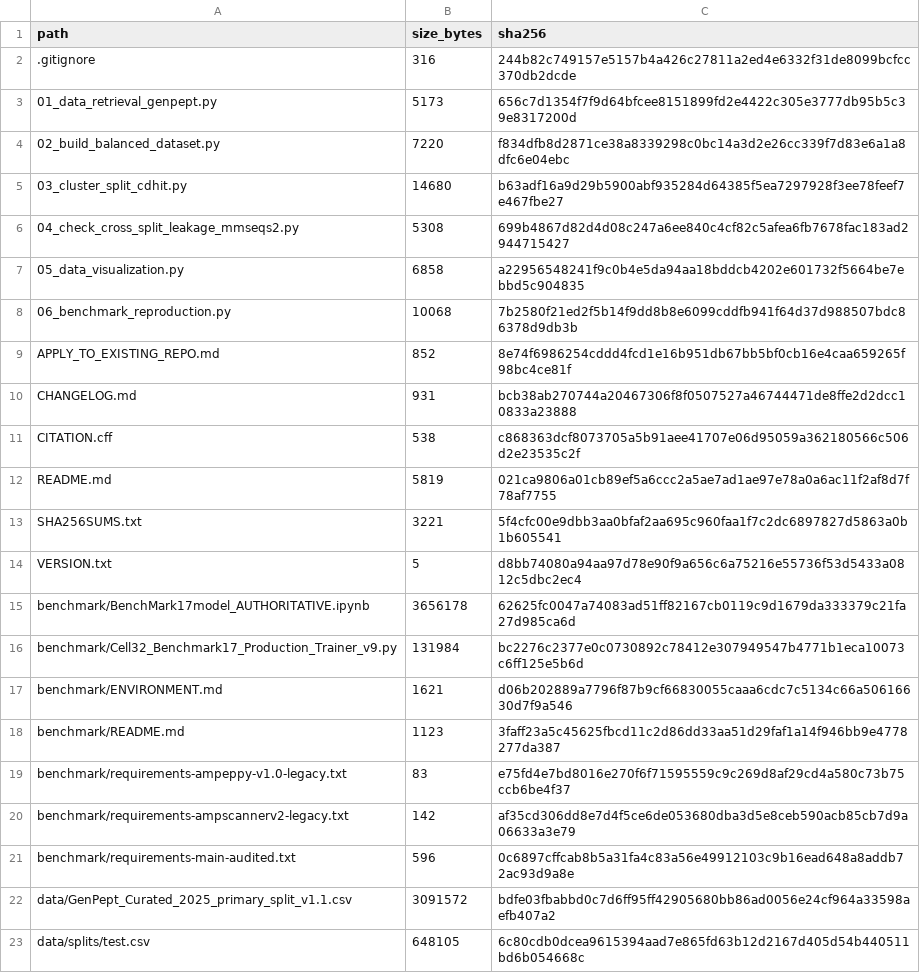
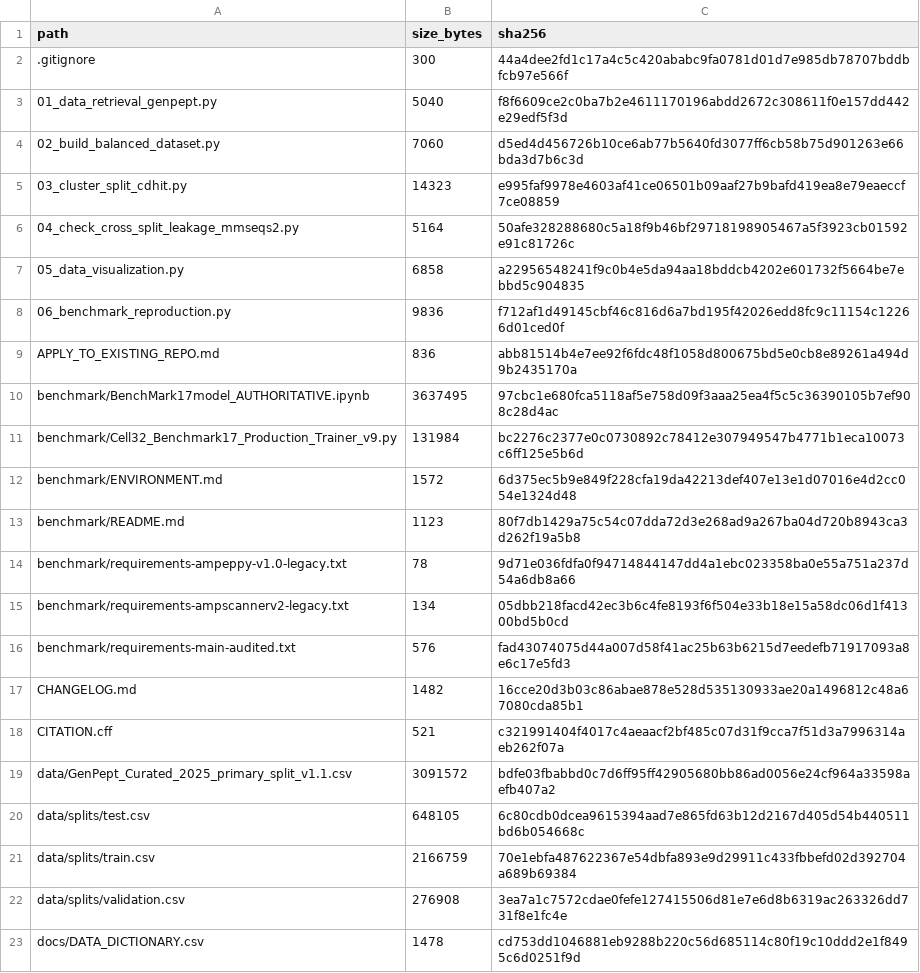
Before and after one commit to biochem-data-sci/GenPept-Curated-2025, a CSV file: MANIFEST.csv, drawn as a sheet; only a part is shown; the shorter side is filled out with more unchanged rows; the diff covers the shown part only.

Commit message:
Refresh v1.1 integrity metadata
Refresh actual-byte checksums and notebook hash references for saved traceback formatting cleanup. Scientific source cells and frozen canonical/split CSV bytes are unchanged.

```diff
--- a/MANIFEST.csv
+++ b/MANIFEST.csv
@@ -1,22 +1,19 @@
 path,size_bytes,sha256
-.gitignore,316,244b82c749157e5157b4a426c27811a2ed4e6332f31de8099bcfcc370db2dcde
-01_data_retrieval_genpept.py,5173,656c7d1354f7f9d64bfcee8151899fd2e4422c305e3777db95b5c39e8317200d
-02_build_balanced_dataset.py,7220,f834dfb8d2871ce38a8339298c0bc14a3d2e26cc339f7d83e6a1a8dfc6e04ebc
-03_cluster_split_cdhit.py,14680,b63adf16a9d29b5900abf935284d64385f5ea7297928f3ee78feef7e467fbe27
-04_check_cross_split_leakage_mmseqs2.py,5308,699b4867d82d4d08c247a6ee840c4cf82c5afea6fb7678fac183ad2944715427
+.gitignore,300,44a4dee2fd1c17a4c5c420ababc9fa0781d01d7e985db78707bddbfcb97e566f
+01_data_retrieval_genpept.py,5040,f8f6609ce2c0ba7b2e4611170196abdd2672c308611f0e157dd442e29edf5f3d
+02_build_balanced_dataset.py,7060,d5ed4d456726b10ce6ab77b5640fd3077ff6cb58b75d901263e66bda3d7b6c3d
+03_cluster_split_cdhit.py,14323,e995faf9978e4603af41ce06501b09aaf27b9bafd419ea8e79eaeccf7ce08859
+04_check_cross_split_leakage_mmseqs2.py,5164,50afe328288680c5a18f9b46bf29718198905467a5f3923cb01592e91c81726c
 05_data_visualization.py,6858,a22956548241f9c0b4e5da94aa18bddcb4202e601732f5664be7ebbd5c904835
-06_benchmark_reproduction.py,10068,7b2580f21ed2f5b14f9dd8b8e6099cddfb941f64d37d988507bdc86378d9db3b
-APPLY_TO_EXISTING_REPO.md,852,8e74f6986254cddd4fcd1e16b951db67bb5bf0cb16e4caa659265f98bc4ce81f
-CHANGELOG.md,931,bcb38ab270744a20467306f8f0507527a46744471de8ffe2d2dcc10833a23888
-CITATION.cff,538,c868363dcf8073705a5b91aee41707e06d95059a362180566c506d2e23535c2f
-README.md,5819,021ca9806a01cb89ef5a6ccc2a5ae7ad1ae97e78a0a6ac11f2af8d7f78af7755
-SHA256SUMS.txt,3221,5f4cfc00e9dbb3aa0bfaf2aa695c960faa1f7c2dc6897827d5863a0b1b605541
-VERSION.txt,5,d8bb74080a94aa97d78e90f9a656c6a75216e55736f53d5433a0812c5dbc2ec4
-benchmark/BenchMark17model_AUTHORITATIVE.ipynb,3656178,62625fc0047a74083ad51ff82167cb0119c9d1679da333379c21fa27d985ca6d
+06_benchmark_reproduction.py,9836,f712af1d49145cbf46c816d6a7bd195f42026edd8fc9c11154c12266d01ced0f
+APPLY_TO_EXISTING_REPO.md,836,abb81514b4e7ee92f6fdc48f1058d800675bd5e0cb8e89261a494d9b2435170a
+benchmark/BenchMark17model_AUTHORITATIVE.ipynb,3637495,97cbc1e680fca5118af5e758d09f3aaa25ea4f5c5c36390105b7ef908c28d4ac
 benchmark/Cell32_Benchmark17_Production_Trainer_v9.py,131984,bc2276c2377e0c0730892c78412e307949547b4771b1eca10073c6ff125e5b6d
-benchmark/ENVIRONMENT.md,1621,d06b202889a7796f87b9cf66830055caaa6cdc7c5134c66a50616630d7f9a546
-benchmark/README.md,1123,3faff23a5c45625fbcd11c2d86dd33aa51d29faf1a14f946bb9e4778277da387
-benchmark/requirements-ampeppy-v1.0-legacy.txt,83,e75fd4e7bd8016e270f6f71595559c9c269d8af29cd4a580c73b75ccb6be4f37
-benchmark/requirements-ampscannerv2-legacy.txt,142,af35cd306dd8e7d4f5ce6de053680dba3d5e8ceb590acb85cb7d9a06633a3e79
-benchmark/requirements-main-audited.txt,596,0c6897cffcab8b5a31fa4c83a56e49912103c9b16ead648a8addb72ac93d9a8e
+benchmark/ENVIRONMENT.md,1572,6d375ec5b9e849f228cfa19da42213def407e13e1d07016e4d2cc054e1324d48
+benchmark/README.md,1123,80f7db1429a75c54c07dda72d3e268ad9a267ba04d720b8943ca3d262f19a5b8
+benchmark/requirements-ampeppy-v1.0-legacy.txt,78,9d71e036fdfa0f94714844147dd4a1ebc023358ba0e55a751a237d54a6db8a66
+benchmark/requirements-ampscannerv2-legacy.txt,134,05dbb218facd42ec3b6c4fe8193f6f504e33b18e15a58dc06d1f41300bd5b0cd
+benchmark/requirements-main-audited.txt,576,fad43074075d44a007d58f41ac25b63b6215d7eedefb71917093a8e6c17e5fd3
+CHANGELOG.md,1482,16cce20d3b03c86abae878e528d535130933ae20a1496812c48a67080cda85b1
+CITATION.cff,521,c321991404f4017c4aeaacf2bf485c07d31f9cca7f51d3a7996314aeb262f07a
 data/GenPept_Curated_2025_primary_split_v1.1.csv,3091572,bdfe03fbabbd0c7d6ff95ff42905680bb86ad0056e24cf964a33598aefb407a2
```
Also changed, not shown: 2 added rows and 12 edited cells elsewhere in this file, 4 other files.
